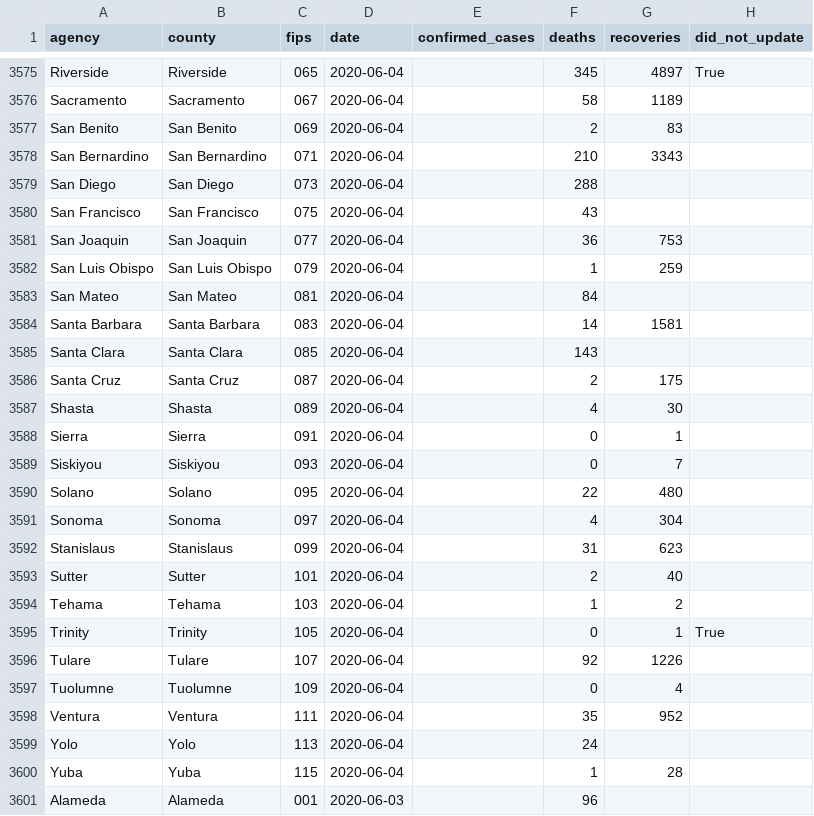
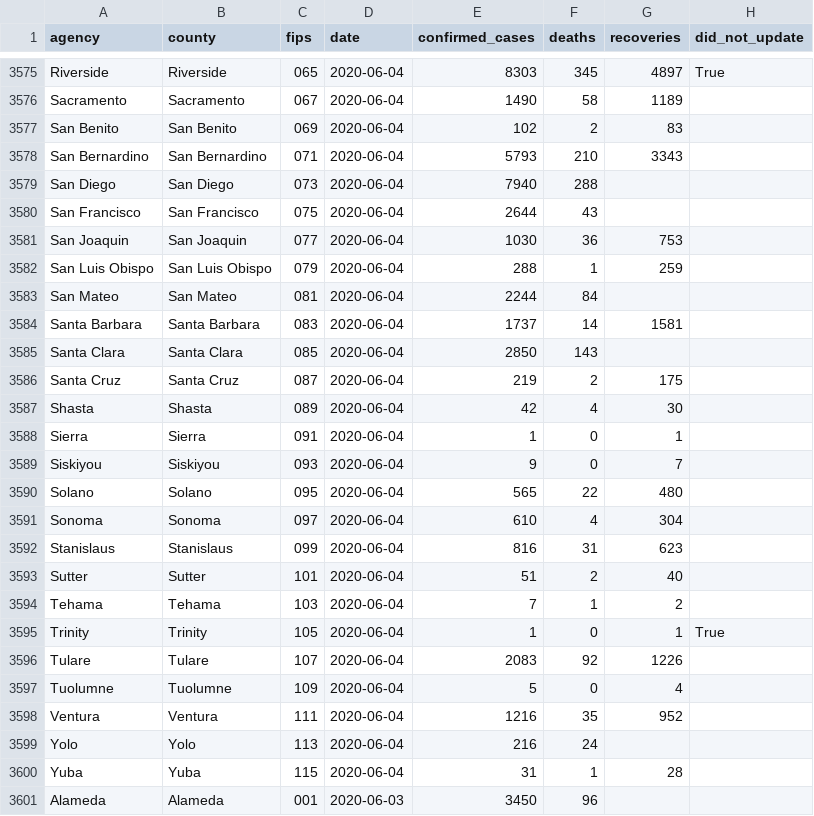
Before and after one commit to datadesk/california-coronavirus-data, a CSV file: latimes-agency-totals.csv, drawn as a sheet; only a part is shown, gaps mark what is left out; the diff covers the shown part only; the diff names each change by its address in the sheet, - before the commit and + after, or states it on an @@ line.

```diff
--- a/latimes-agency-totals.csv
+++ b/latimes-agency-totals.csv
-E3575 (confirmed_cases): (empty)
+E3575 (confirmed_cases): 8303
-E3576 (confirmed_cases): (empty)
+E3576 (confirmed_cases): 1490
-E3577 (confirmed_cases): (empty)
+E3577 (confirmed_cases): 102
-E3578 (confirmed_cases): (empty)
+E3578 (confirmed_cases): 5793
-E3579 (confirmed_cases): (empty)
+E3579 (confirmed_cases): 7940
-E3580 (confirmed_cases): (empty)
+E3580 (confirmed_cases): 2644
-E3581 (confirmed_cases): (empty)
+E3581 (confirmed_cases): 1030
-E3582 (confirmed_cases): (empty)
+E3582 (confirmed_cases): 288
-E3583 (confirmed_cases): (empty)
+E3583 (confirmed_cases): 2244
-E3584 (confirmed_cases): (empty)
+E3584 (confirmed_cases): 1737
-E3585 (confirmed_cases): (empty)
+E3585 (confirmed_cases): 2850
-E3586 (confirmed_cases): (empty)
+E3586 (confirmed_cases): 219
-E3587 (confirmed_cases): (empty)
+E3587 (confirmed_cases): 42
-E3588 (confirmed_cases): (empty)
+E3588 (confirmed_cases): 1
-E3589 (confirmed_cases): (empty)
+E3589 (confirmed_cases): 9
-E3590 (confirmed_cases): (empty)
+E3590 (confirmed_cases): 565
-E3591 (confirmed_cases): (empty)
+E3591 (confirmed_cases): 610
-E3592 (confirmed_cases): (empty)
+E3592 (confirmed_cases): 816
-E3593 (confirmed_cases): (empty)
+E3593 (confirmed_cases): 51
-E3594 (confirmed_cases): (empty)
+E3594 (confirmed_cases): 7
-E3595 (confirmed_cases): (empty)
+E3595 (confirmed_cases): 1
-E3596 (confirmed_cases): (empty)
+E3596 (confirmed_cases): 2083
-E3597 (confirmed_cases): (empty)
+E3597 (confirmed_cases): 5
-E3598 (confirmed_cases): (empty)
+E3598 (confirmed_cases): 1216
-E3599 (confirmed_cases): (empty)
+E3599 (confirmed_cases): 216
-E3600 (confirmed_cases): (empty)
+E3600 (confirmed_cases): 31
-E3601 (confirmed_cases): (empty)
+E3601 (confirmed_cases): 3450
```
Also changed, not shown: 33 edited cells elsewhere in this file, cdph-adult-and-senior-care-totals.csv, cdph-hospital-patient-county-totals.csv, 4 other files.
